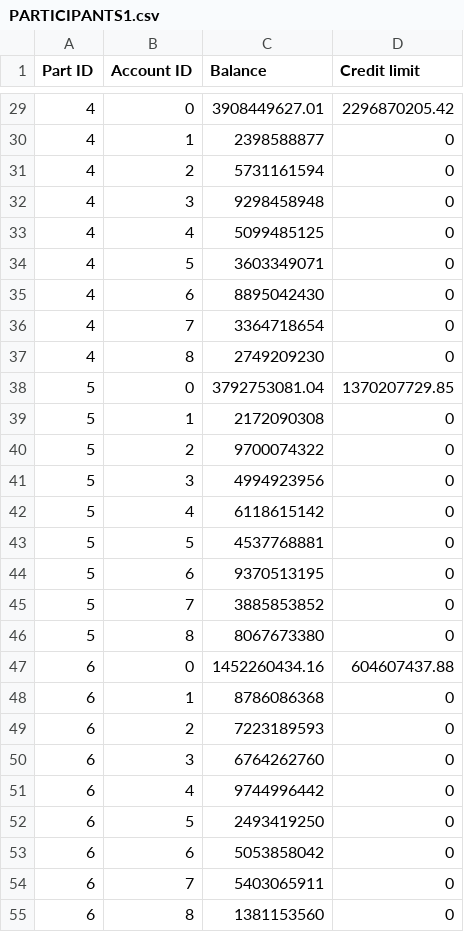
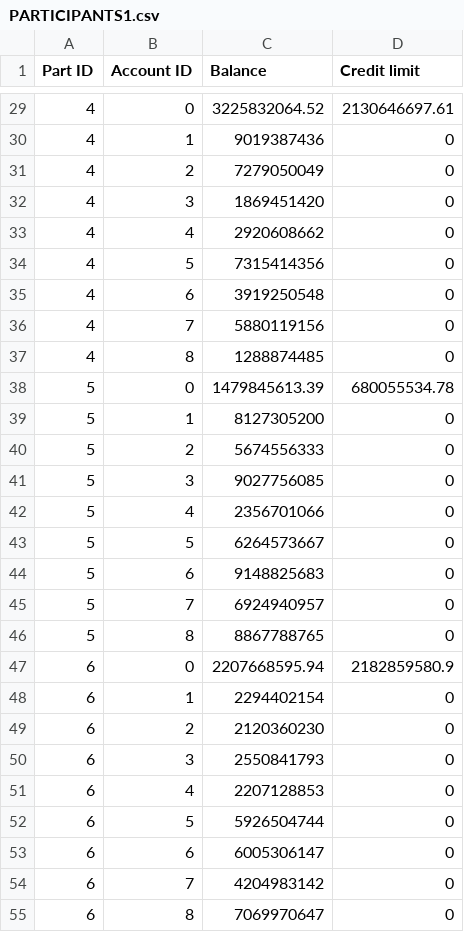
Before and after one commit to Victor-Wouters/ProcessMining, a CSV file: data/PARTICIPANTS1.csv, drawn as a sheet; only a part is shown, gaps mark what is left out; the diff covers the shown part only.

```diff
--- a/data/PARTICIPANTS1.csv
+++ b/data/PARTICIPANTS1.csv
@@ -29,27 +29,27 @@ Part ID;Account ID;Balance;Credit limit
-4;0;3908449627.01;2296870205.42
-4;1;2398588877;0
-4;2;5731161594;0
-4;3;9298458948;0
-4;4;5099485125;0
-4;5;3603349071;0
-4;6;8895042430;0
-4;7;3364718654;0
-4;8;2749209230;0
-5;0;3792753081.04;1370207729.85
-5;1;2172090308;0
-5;2;9700074322;0
-5;3;4994923956;0
-5;4;6118615142;0
-5;5;4537768881;0
-5;6;9370513195;0
-5;7;3885853852;0
-5;8;8067673380;0
-6;0;1452260434.16;604607437.88
-6;1;8786086368;0
-6;2;7223189593;0
-6;3;6764262760;0
-6;4;9744996442;0
-6;5;2493419250;0
-6;6;5053858042;0
-6;7;5403065911;0
-6;8;1381153560;0
+4;0;3225832064.52;2130646697.61
+4;1;9019387436;0
+4;2;7279050049;0
+4;3;1869451420;0
+4;4;2920608662;0
+4;5;7315414356;0
+4;6;3919250548;0
+4;7;5880119156;0
+4;8;1288874485;0
+5;0;1479845613.39;680055534.78
+5;1;8127305200;0
+5;2;5674556333;0
+5;3;9027756085;0
+5;4;2356701066;0
+5;5;6264573667;0
+5;6;9148825683;0
+5;7;6924940957;0
+5;8;8867788765;0
+6;0;2207668595.94;2182859580.9
+6;1;2294402154;0
+6;2;2120360230;0
+6;3;2550841793;0
+6;4;2207128853;0
+6;5;5926504744;0
+6;6;6005306147;0
+6;7;4204983142;0
+6;8;7069970647;0
```
Also changed, not shown: 50 edited cells elsewhere in this file, data/TRANSACTION1.csv, 4 other files.
